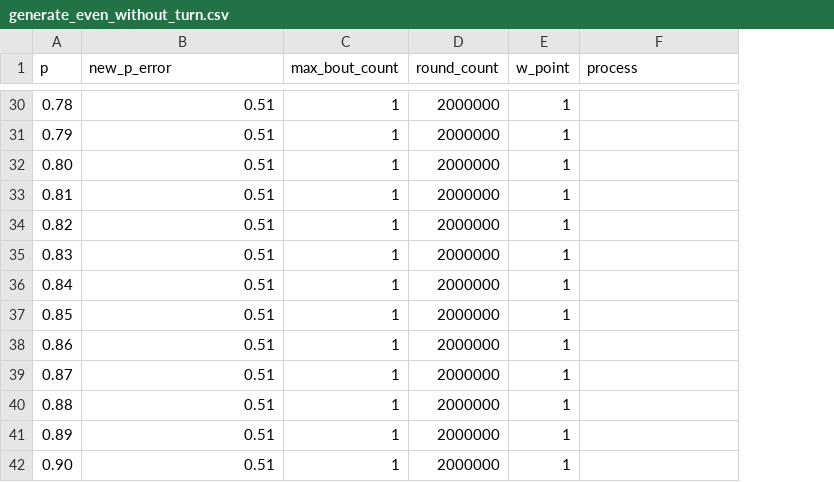
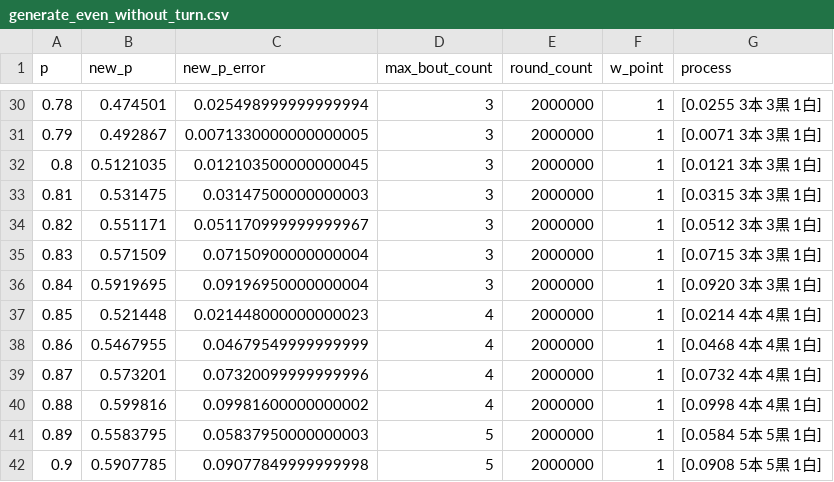
Before and after one commit to muzudho/sente-win-rate-70-percent-problem, a CSV file: data/generate_even_without_turn.csv, drawn as a sheet; only a part is shown, gaps mark what is left out; removed rows and columns are numbered as before the commit, all else as after; the diff covers the shown part only; the diff names each change by its address in the sheet, - before the commit and + after, or states it on an @@ line.

```diff
--- a/data/generate_even_without_turn.csv
+++ b/data/generate_even_without_turn.csv
+column B (new_p), rows 30-31: 0.474501 | 0.492867; rows 33-41: 0.531475 | 0.551171 | 0.571509 | 0.5919695 | 0.521448 | 0.5467955 | 0.573201 | 0.599816 | 0.5583795
-C30 (new_p_error): 0.51
+C30 (new_p_error): 0.025498999999999994
-D30:D31 (max_bout_count): 1
+D30:D31 (max_bout_count): 3
-G30 (process): (empty)
+G30 (process): [0.0255 3本 3黒 1白]
-C31 (new_p_error): 0.51
+C31 (new_p_error): 0.0071330000000000005
-G31 (process): (empty)
+G31 (process): [0.0071 3本 3黒 1白]
-row 32: 0.80 | 0.51 | 1 | 2000000 | 1
+row 32: 0.8 | 0.5121035 | 0.012103500000000045 | 3 | 2000000 | 1 | [0.0121 3本 3黒 1白]
-C33 (new_p_error): 0.51
+C33 (new_p_error): 0.03147500000000003
-D33:D36 (max_bout_count): 1
+D33:D36 (max_bout_count): 3
-G33 (process): (empty)
+G33 (process): [0.0315 3本 3黒 1白]
-C34 (new_p_error): 0.51
+C34 (new_p_error): 0.051170999999999967
-G34 (process): (empty)
+G34 (process): [0.0512 3本 3黒 1白]
-C35 (new_p_error): 0.51
+C35 (new_p_error): 0.07150900000000004
-G35 (process): (empty)
+G35 (process): [0.0715 3本 3黒 1白]
-C36 (new_p_error): 0.51
+C36 (new_p_error): 0.09196950000000004
-G36 (process): (empty)
+G36 (process): [0.0920 3本 3黒 1白]
-C37 (new_p_error): 0.51
+C37 (new_p_error): 0.021448000000000023
-D37:D40 (max_bout_count): 1
+D37:D40 (max_bout_count): 4
-G37 (process): (empty)
+G37 (process): [0.0214 4本 4黒 1白]
-C38 (new_p_error): 0.51
+C38 (new_p_error): 0.04679549999999999
-G38 (process): (empty)
+G38 (process): [0.0468 4本 4黒 1白]
-C39 (new_p_error): 0.51
+C39 (new_p_error): 0.07320099999999996
-G39 (process): (empty)
+G39 (process): [0.0732 4本 4黒 1白]
-C40 (new_p_error): 0.51
+C40 (new_p_error): 0.09981600000000002
-G40 (process): (empty)
+G40 (process): [0.0998 4本 4黒 1白]
-C41 (new_p_error): 0.51
+C41 (new_p_error): 0.05837950000000003
-D41 (max_bout_count): 1
+D41 (max_bout_count): 5
-G41 (process): (empty)
+G41 (process): [0.0584 5本 5黒 1白]
-row 42: 0.90 | 0.51 | 1 | 2000000 | 1
+row 42: 0.9 | 0.5907785 | 0.09077849999999998 | 5 | 2000000 | 1 | [0.0908 5本 5黒 1白]
```
Also changed, not shown: 1 added row, 1 removed row and 90 edited cells elsewhere in this file, 1 other file.
